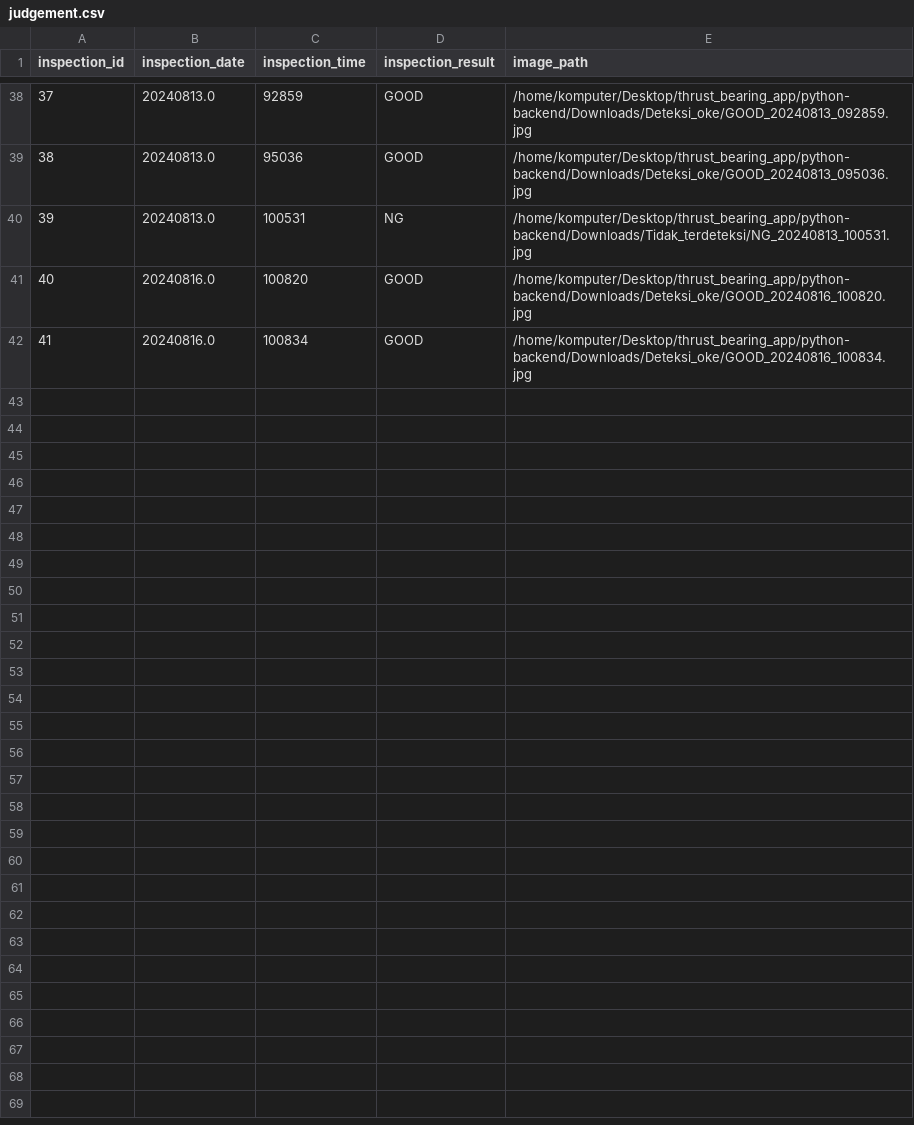
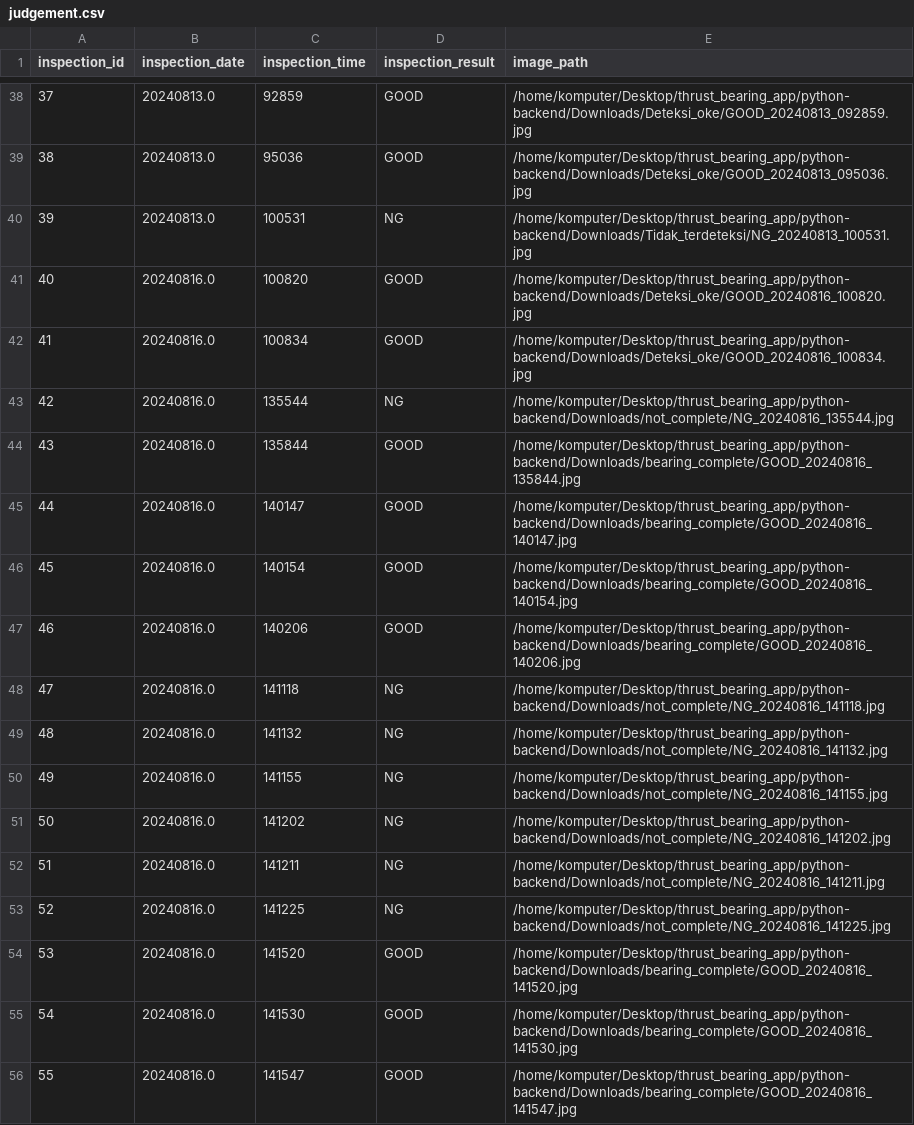
Before and after one commit to makarim2898/be-demo-ai-thrust-bearing, a CSV file: judgement.csv, drawn as a sheet; only a part is shown, gaps mark what is left out; the diff names each change by its address in the sheet, - before the commit and + after, or states it on an @@ line.

```diff
--- a/judgement.csv
+++ b/judgement.csv
+row 43: 42 | 20240816.0 | 135544 | NG | /home/komputer/Desktop/thrust_bearing_app/python-backend/Downloads/not_complete/NG_20240816_135544.jpg
+row 44: 43 | 20240816.0 | 135844 | GOOD | /home/komputer/Desktop/thrust_bearing_app/python-backend/Downloads/bearing_complete/GOOD_20240816_135844.jpg
+row 45: 44 | 20240816.0 | 140147 | GOOD | /home/komputer/Desktop/thrust_bearing_app/python-backend/Downloads/bearing_complete/GOOD_20240816_140147.jpg
+row 46: 45 | 20240816.0 | 140154 | GOOD | /home/komputer/Desktop/thrust_bearing_app/python-backend/Downloads/bearing_complete/GOOD_20240816_140154.jpg
+row 47: 46 | 20240816.0 | 140206 | GOOD | /home/komputer/Desktop/thrust_bearing_app/python-backend/Downloads/bearing_complete/GOOD_20240816_140206.jpg
+row 48: 47 | 20240816.0 | 141118 | NG | /home/komputer/Desktop/thrust_bearing_app/python-backend/Downloads/not_complete/NG_20240816_141118.jpg
+row 49: 48 | 20240816.0 | 141132 | NG | /home/komputer/Desktop/thrust_bearing_app/python-backend/Downloads/not_complete/NG_20240816_141132.jpg
+row 50: 49 | 20240816.0 | 141155 | NG | /home/komputer/Desktop/thrust_bearing_app/python-backend/Downloads/not_complete/NG_20240816_141155.jpg
+row 51: 50 | 20240816.0 | 141202 | NG | /home/komputer/Desktop/thrust_bearing_app/python-backend/Downloads/not_complete/NG_20240816_141202.jpg
+row 52: 51 | 20240816.0 | 141211 | NG | /home/komputer/Desktop/thrust_bearing_app/python-backend/Downloads/not_complete/NG_20240816_141211.jpg
+row 53: 52 | 20240816.0 | 141225 | NG | /home/komputer/Desktop/thrust_bearing_app/python-backend/Downloads/not_complete/NG_20240816_141225.jpg
+row 54: 53 | 20240816.0 | 141520 | GOOD | /home/komputer/Desktop/thrust_bearing_app/python-backend/Downloads/bearing_complete/GOOD_20240816_141520.jpg
+row 55: 54 | 20240816.0 | 141530 | GOOD | /home/komputer/Desktop/thrust_bearing_app/python-backend/Downloads/bearing_complete/GOOD_20240816_141530.jpg
+row 56: 55 | 20240816.0 | 141547 | GOOD | /home/komputer/Desktop/thrust_bearing_app/python-backend/Downloads/bearing_complete/GOOD_20240816_141547.jpg
```
Also changed, not shown: 3 other files.
